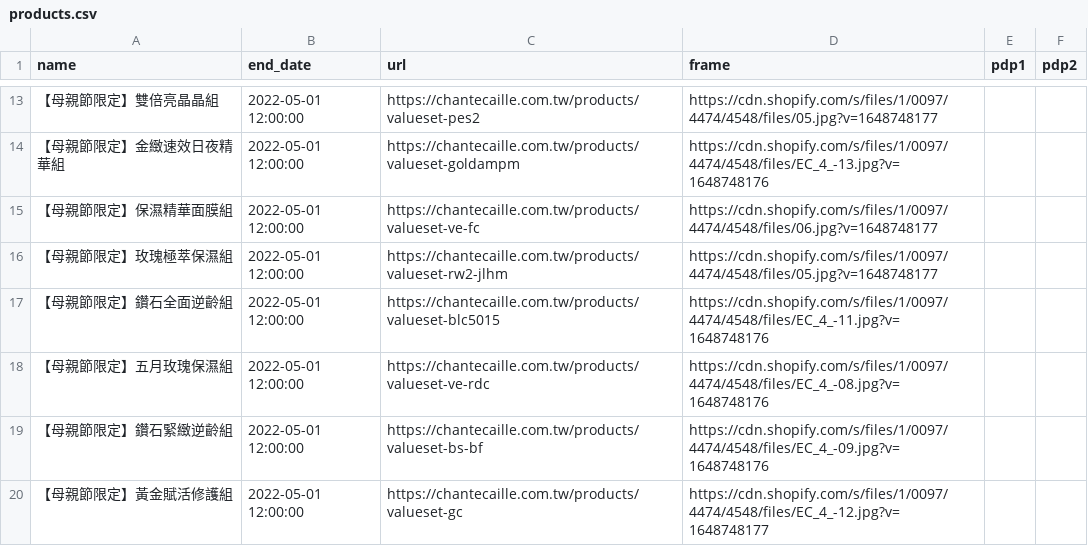
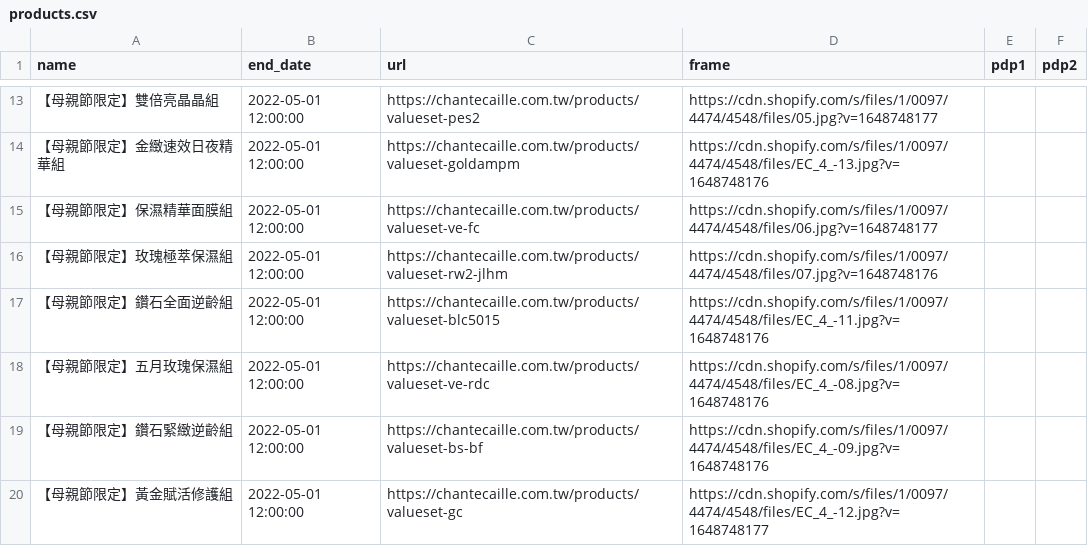
Before and after one commit to OttoTuringdigital/chantecaille.com.tw, a CSV file: products.csv, drawn as a sheet; only a part is shown, gaps mark what is left out.

Commit message:
Add files via upload

```diff
--- a/products.csv
+++ b/products.csv
@@ -15,3 +15,3 @@ name,end_date,url,frame,pdp1,pdp2
 【母親節限定】保濕精華面膜組,2022-05-01 12:00:00,https://chantecaille.com.tw/products/valueset-ve-fc,https://cdn.shopify.com/s/files/1/0097/4474/4548/files/06.jpg?v=1648748177,,
-【母親節限定】玫瑰極萃保濕組,2022-05-01 12:00:00,https://chantecaille.com.tw/products/valueset-rw2-jlhm,https://cdn.shopify.com/s/files/1/0097/4474/4548/files/05.jpg?v=1648748177,,
+【母親節限定】玫瑰極萃保濕組,2022-05-01 12:00:00,https://chantecaille.com.tw/products/valueset-rw2-jlhm,https://cdn.shopify.com/s/files/1/0097/4474/4548/files/07.jpg?v=1648748176,,
 【母親節限定】鑽石全面逆齡組,2022-05-01 12:00:00,https://chantecaille.com.tw/products/valueset-blc5015,https://cdn.shopify.com/s/files/1/0097/4474/4548/files/EC_4_-11.jpg?v=1648748176,,
```
